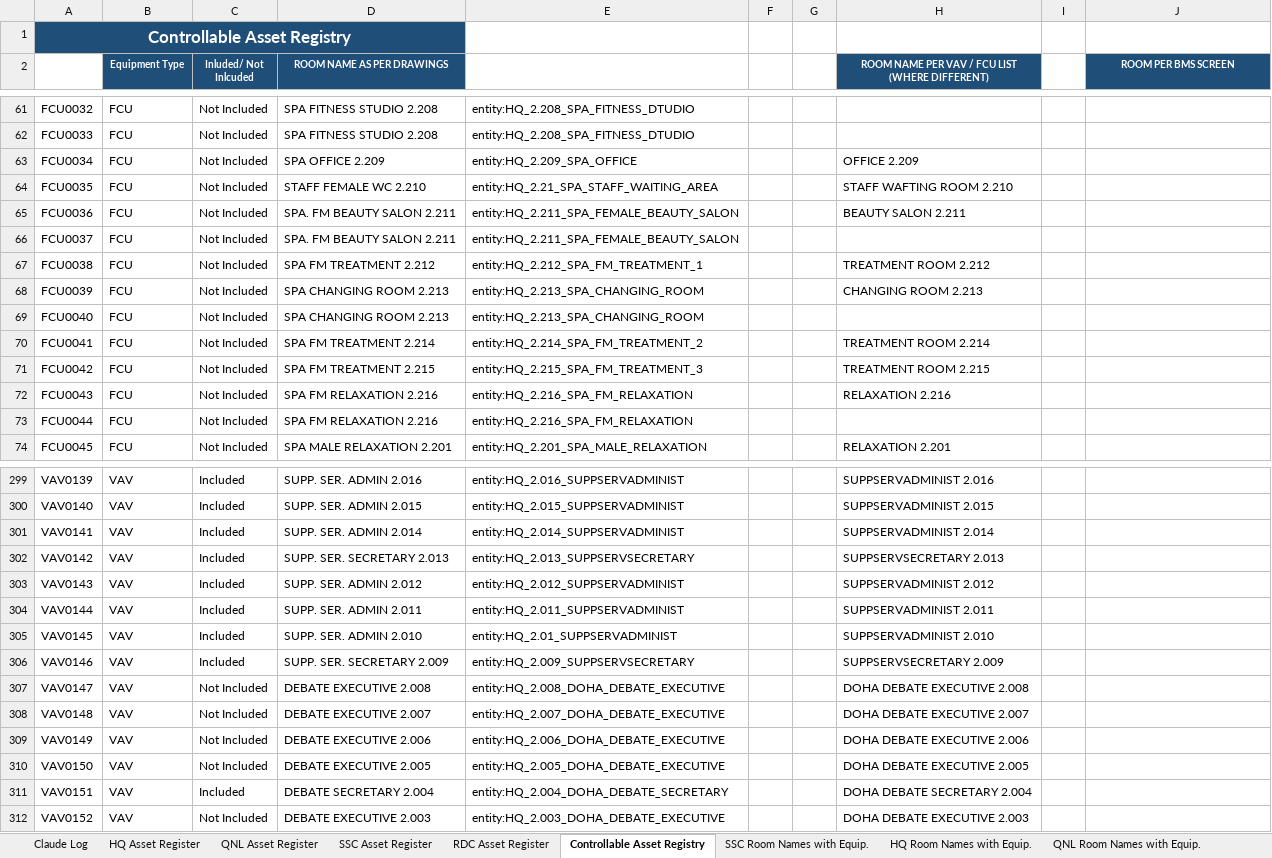
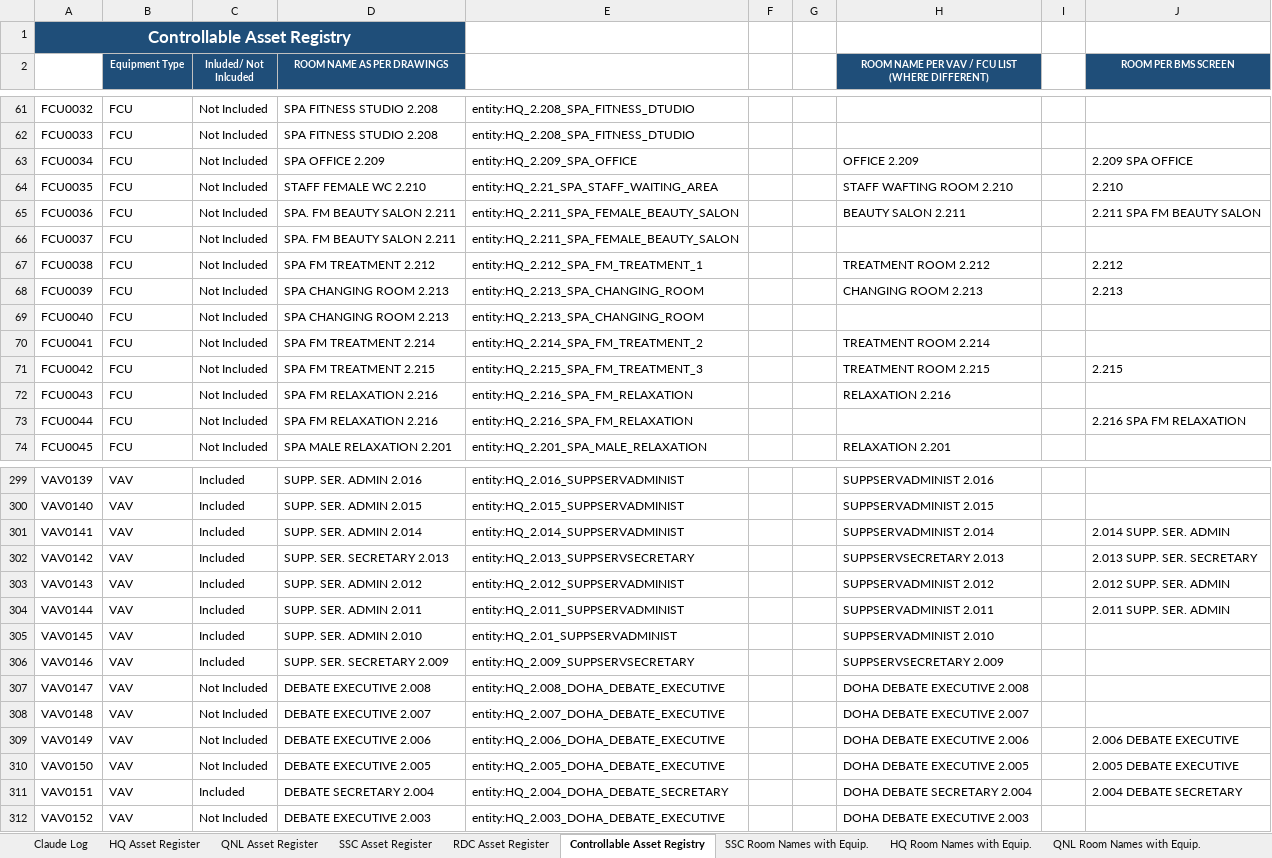
Before and after one commit to ahmad-smasri/claudeskills, an Excel workbook: projects/bms-room-allocation/Appendix_A_Asset_Register_SSC_HQ_BMS_rooms.xlsx, sheet Controllable Asset Registry, drawn as a sheet; only a part is shown, gaps mark what is left out; values as stored, in another font and other column widths than the file's, no borders; the diff covers the shown part only; the diff names each change by its address in the sheet, - before the commit and + after, or states it on an @@ line.

```diff
--- a/projects/bms-room-allocation/Appendix_A_Asset_Register_SSC_HQ_BMS_rooms.xlsx (sheet Controllable Asset Registry)
+++ b/projects/bms-room-allocation/Appendix_A_Asset_Register_SSC_HQ_BMS_rooms.xlsx (sheet Controllable Asset Registry)
-J63 (ROOM PER BMS SCREEN): (empty)
+J63 (ROOM PER BMS SCREEN): 2.209 SPA OFFICE
-J64 (ROOM PER BMS SCREEN): (empty)
+J64 (ROOM PER BMS SCREEN): 2.210
-J65 (ROOM PER BMS SCREEN): (empty)
+J65 (ROOM PER BMS SCREEN): 2.211 SPA FM BEAUTY SALON
-J67 (ROOM PER BMS SCREEN): (empty)
+J67 (ROOM PER BMS SCREEN): 2.212
-J68 (ROOM PER BMS SCREEN): (empty)
+J68 (ROOM PER BMS SCREEN): 2.213
-J71 (ROOM PER BMS SCREEN): (empty)
+J71 (ROOM PER BMS SCREEN): 2.215
-J73 (ROOM PER BMS SCREEN): (empty)
+J73 (ROOM PER BMS SCREEN): 2.216 SPA FM RELAXATION
-J301 (ROOM PER BMS SCREEN): (empty)
+J301 (ROOM PER BMS SCREEN): 2.014 SUPP. SER. ADMIN
-J302 (ROOM PER BMS SCREEN): (empty)
+J302 (ROOM PER BMS SCREEN): 2.013 SUPP. SER. SECRETARY
-J303 (ROOM PER BMS SCREEN): (empty)
+J303 (ROOM PER BMS SCREEN): 2.012 SUPP. SER. ADMIN
-J304 (ROOM PER BMS SCREEN): (empty)
+J304 (ROOM PER BMS SCREEN): 2.011 SUPP. SER. ADMIN
-J309 (ROOM PER BMS SCREEN): (empty)
+J309 (ROOM PER BMS SCREEN): 2.006 DEBATE EXECUTIVE
-J310 (ROOM PER BMS SCREEN): (empty)
+J310 (ROOM PER BMS SCREEN): 2.005 DEBATE EXECUTIVE
-J311 (ROOM PER BMS SCREEN): (empty)
+J311 (ROOM PER BMS SCREEN): 2.004 DEBATE SECRETARY
```
Also changed, not shown: 5 edited cells elsewhere in this sheet, 4 other files.
